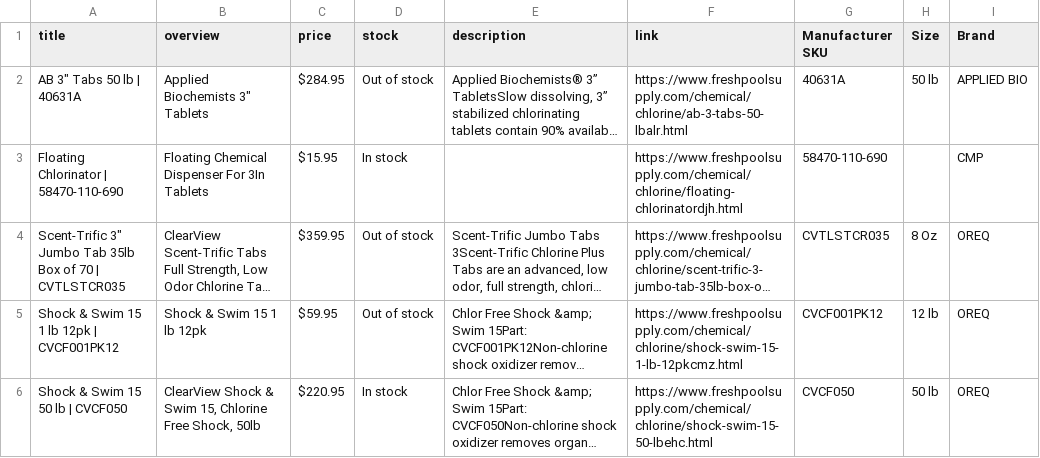
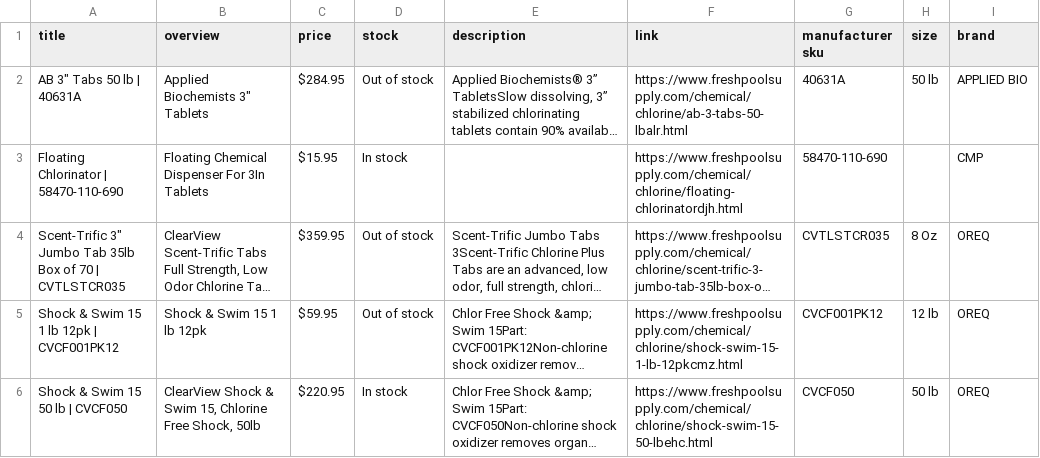
Before and after one commit to shubhbrainy/Fresh-Pool, a CSV file: chlorine_data.csv, drawn as a sheet; only a part is shown; long unchanged cells end in …; the diff names each change by its address in the sheet, - before the commit and + after, or states it on an @@ line.

```diff
--- a/chlorine_data.csv
+++ b/chlorine_data.csv
-G1: Manufacturer SKU
+G1: manufacturer sku
-H1: Size
+H1: size
-I1: Brand
+I1: brand
```
Also changed, not shown: bestpoolshop_chlorine.csv, epoolsupply_chlorine.csv, 7 other files.
